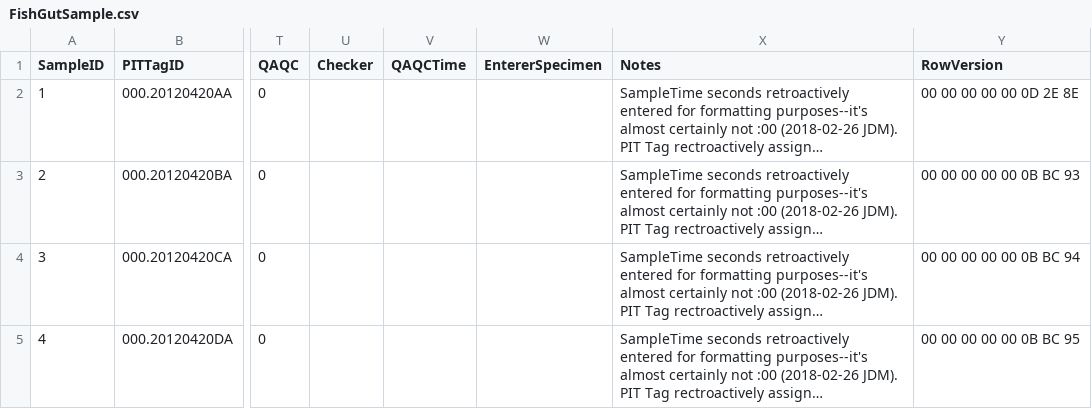
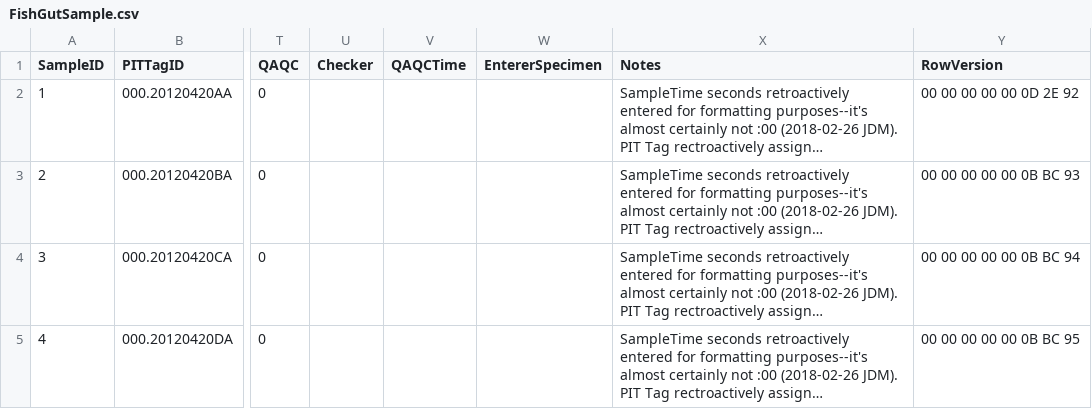
Before and after one commit to jmuehlbauer-usgs/Database, a CSV file: FishGutSample.csv, drawn as a sheet; only a part is shown, gaps mark what is left out; long unchanged cells end in …; the diff names each change by its address in the sheet, - before the commit and + after, or states it on an @@ line.

```diff
--- a/FishGutSample.csv
+++ b/FishGutSample.csv
-Y2 (RowVersion): 00 00 00 00 00 0D 2E 8E
+Y2 (RowVersion): 00 00 00 00 00 0D 2E 92
```
Also changed, not shown: 3 other files.
